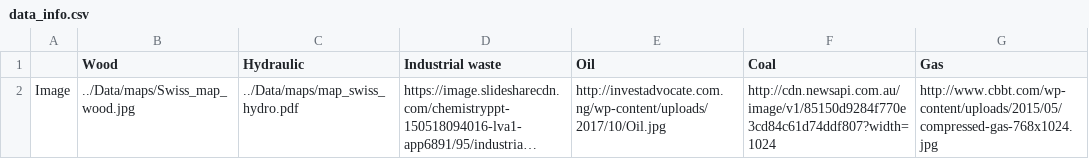
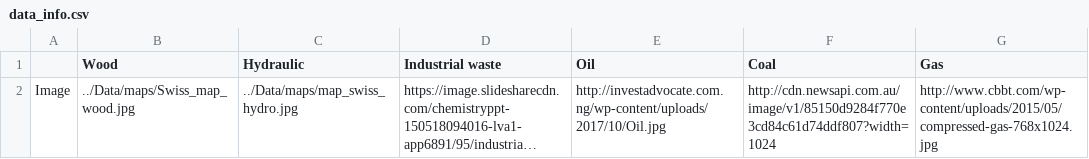
Before and after one commit to IsaacLeimgruber/ADA_labs_repo, a CSV file: Project/Data/data_info.csv, drawn as a sheet; only a part is shown; long unchanged cells end in …; the diff covers the shown part only; the diff names each change by its address in the sheet, - before the commit and + after, or states it on an @@ line.

```diff
--- a/Project/Data/data_info.csv
+++ b/Project/Data/data_info.csv
-C2 (Hydraulic): ../Data/maps/map_swiss_hydro.pdf
+C2 (Hydraulic): ../Data/maps/map_swiss_hydro.jpg
```
Also changed, not shown: 1 added row and 1 removed row elsewhere in this file, 56 other files.
